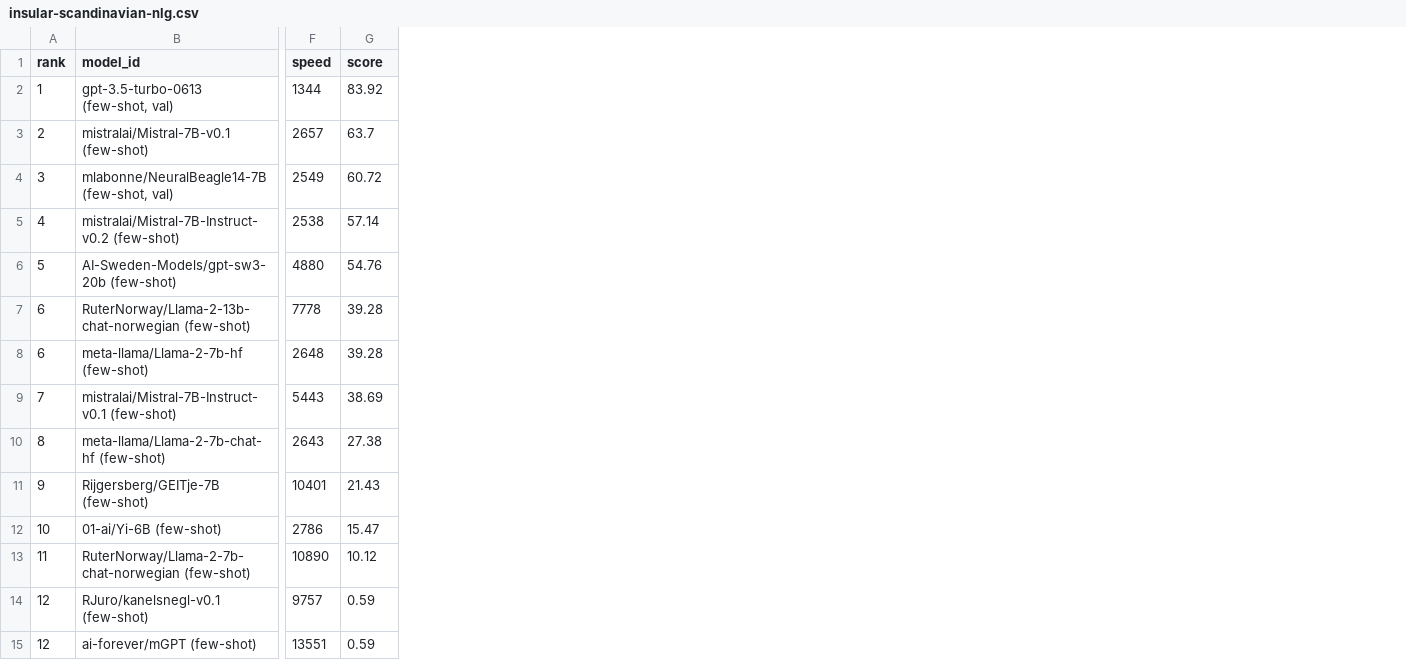
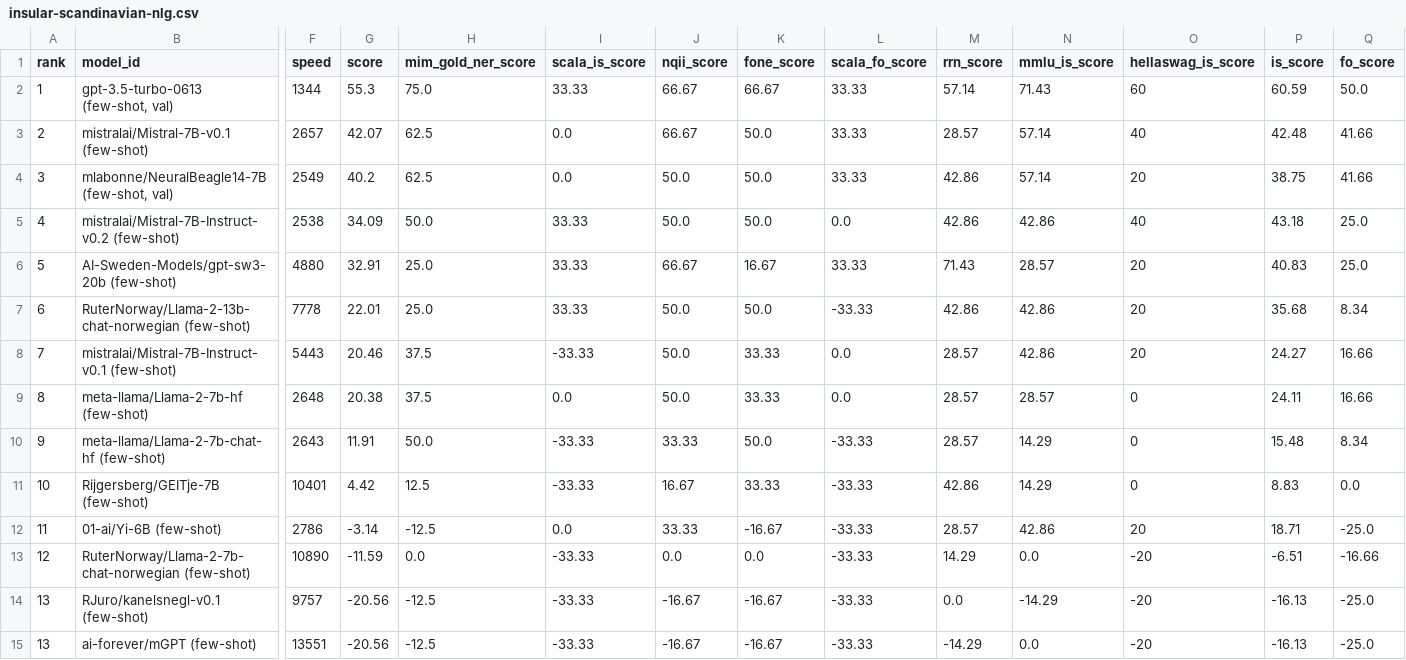
Before and after one commit to ScandEval/scandeval.github.io, a CSV file: insular-scandinavian-nlg.csv, drawn as a sheet; only a part is shown, gaps mark what is left out; removed rows and columns are numbered as before the commit, all else as after; rows hold the shown columns only; the diff names each change by its address in the sheet, - before the commit and + after, or states it on an @@ line.

```diff
--- a/insular-scandinavian-nlg.csv
+++ b/insular-scandinavian-nlg.csv
+column H (mim_gold_ner_score), rows 2-8: 75.0 | 62.5 | 62.5 | 50.0 | 25.0 | 25.0 | 37.5; rows 10-15: 50.0 | 12.5 | -12.5 | 0.0 | -12.5 | -12.5
+column I (scala_is_score), rows 2-8: 33.33 | 0.0 | 0.0 | 33.33 | 33.33 | 33.33 | -33.33; rows 10-15: -33.33 | -33.33 | 0.0 | -33.33 | -33.33 | -33.33
+column J (nqii_score), rows 2-8: 66.67 | 66.67 | 50.0 | 50.0 | 66.67 | 50.0 | 50.0; rows 10-15: 33.33 | 16.67 | 33.33 | 0.0 | -16.67 | -16.67
+column K (fone_score), rows 2-8: 66.67 | 50.0 | 50.0 | 50.0 | 16.67 | 50.0 | 33.33; rows 10-15: 50.0 | 33.33 | -16.67 | 0.0 | -16.67 | -16.67
+column L (scala_fo_score), rows 2-8: 33.33 | 33.33 | 33.33 | 0.0 | 33.33 | -33.33 | 0.0; rows 10-15: all -33.33
+column M (rrn_score), rows 2-8: 57.14 | 28.57 | 42.86 | 42.86 | 71.43 | 42.86 | 28.57; rows 10-15: 28.57 | 42.86 | 28.57 | 14.29 | 0.0 | -14.29
+column N (mmlu_is_score), rows 2-8: 71.43 | 57.14 | 57.14 | 42.86 | 28.57 | 42.86 | 42.86; rows 10-15: 14.29 | 14.29 | 42.86 | 0.0 | -14.29 | 0.0
+column O (hellaswag_is_score), rows 2-8: 60 | 40 | 20 | 40 | 20 | 20 | 20; rows 10-15: 0 | 0 | 20 | -20 | -20 | -20
+column P (is_score), rows 2-8: 60.59 | 42.48 | 38.75 | 43.18 | 40.83 | 35.68 | 24.27; rows 10-15: 15.48 | 8.83 | 18.71 | -6.51 | -16.13 | -16.13
+column Q (fo_score), rows 2-8: 50.0 | 41.66 | 41.66 | 25.0 | 25.0 | 8.34 | 16.66; rows 10-15: 8.34 | 0.0 | -25.0 | -16.66 | -25.0 | -25.0
-G2 (score): 83.92
+G2 (score): 55.3
-G3 (score): 63.7
+G3 (score): 42.07
-G4 (score): 60.72
+G4 (score): 40.2
-G5 (score): 57.14
+G5 (score): 34.09
-G6 (score): 54.76
+G6 (score): 32.91
-G7 (score): 39.28
+G7 (score): 22.01
-row 8: 6 | meta-llama/Llama-2-7b-hf (few-shot) | 2648 | 39.28
-G8 (score): 38.69
+G8 (score): 20.46
+row 9: 8 | meta-llama/Llama-2-7b-hf (few-shot) | 2648 | 20.38 | 37.5 | 0.0 | 50.0 | 33.33 | 0.0 | 28.57 | 28.57 | 0 | 24.11 | 16.66
-A10 (rank): 8
+A10 (rank): 9
-G10 (score): 27.38
+G10 (score): 11.91
-A11 (rank): 9
+A11 (rank): 10
-G11 (score): 21.43
+G11 (score): 4.42
-A12 (rank): 10
+A12 (rank): 11
-G12 (score): 15.47
+G12 (score): -3.14
-A13 (rank): 11
+A13 (rank): 12
-G13 (score): 10.12
+G13 (score): -11.59
-A14:A15 (rank): 12
+A14:A15 (rank): 13
-G14:G15 (score): 0.59
+G14:G15 (score): -20.56
```
Also changed, not shown: dutch-nlg.csv, dutch-nlu.csv, 18 other files.
